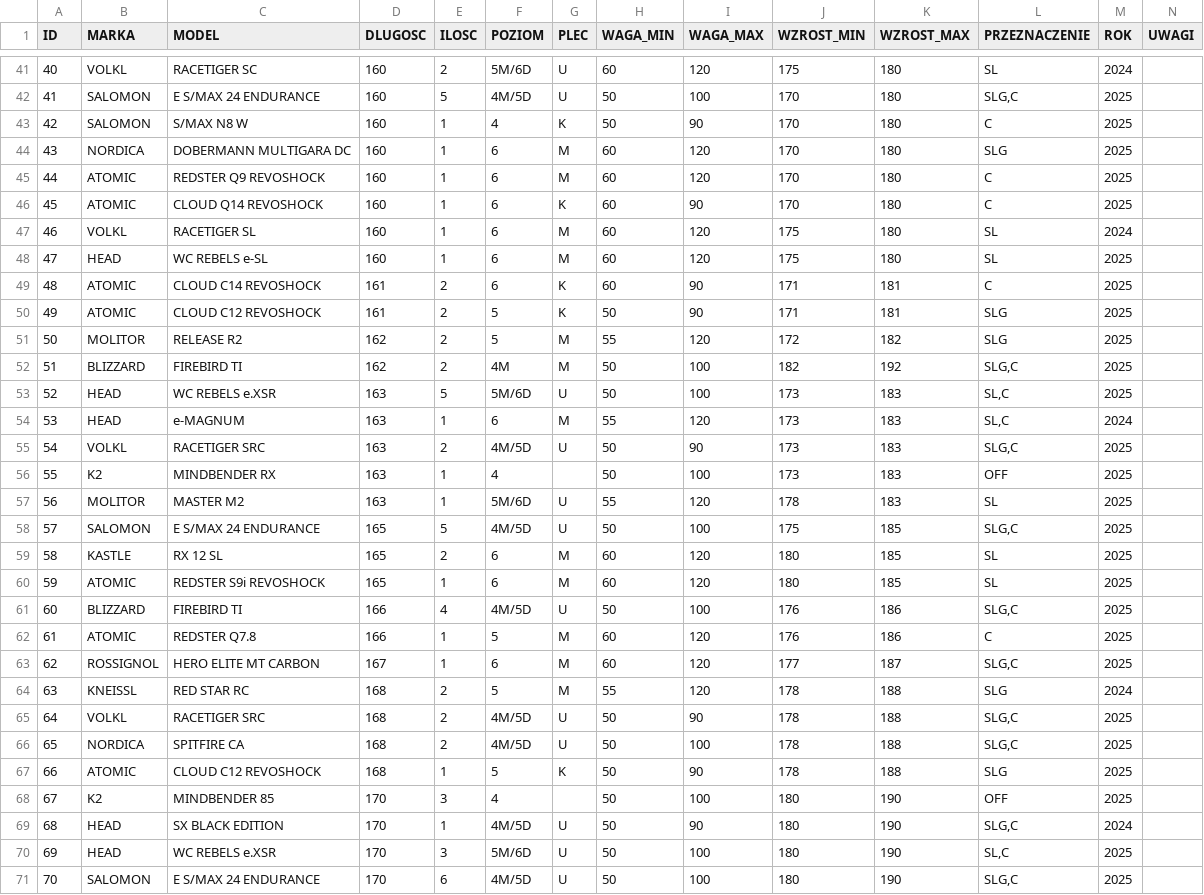
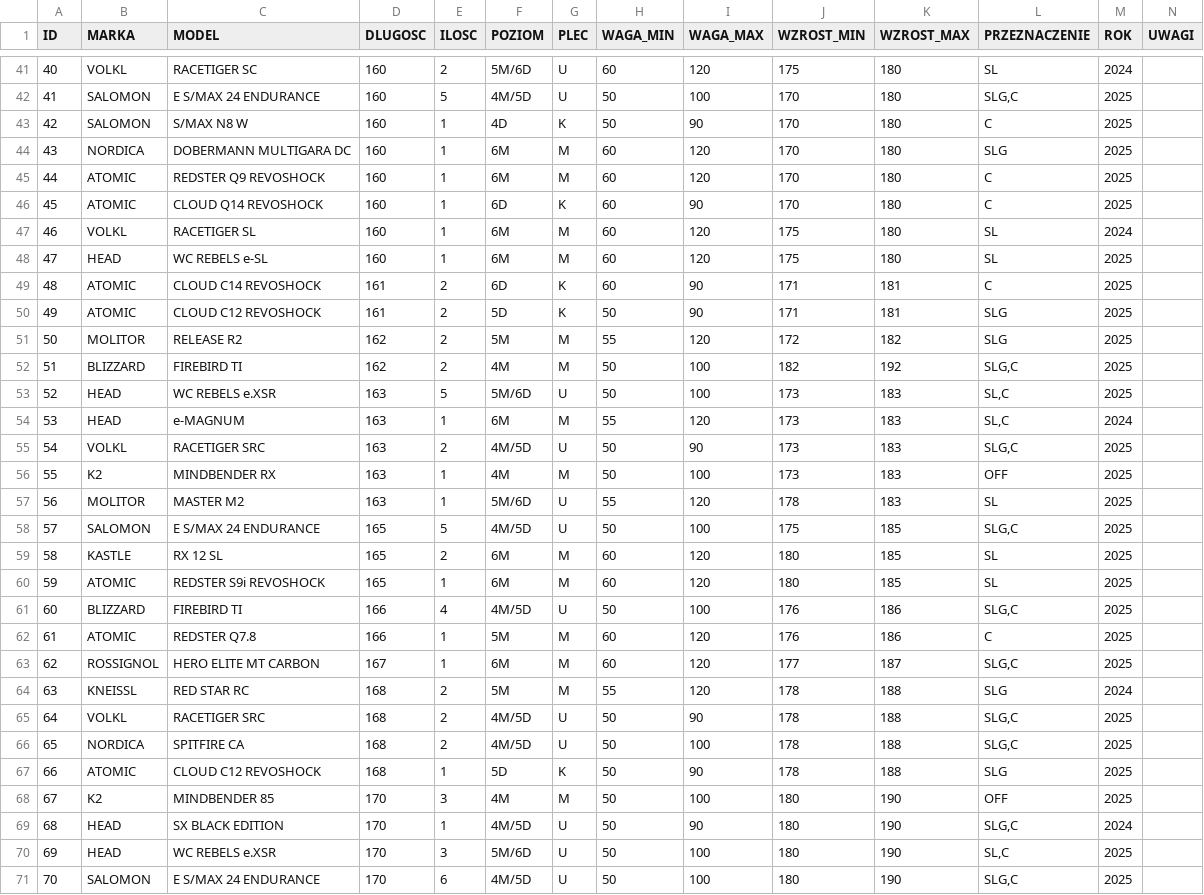
Before and after one commit to JakNikT/narty-flutter, a CSV file: NOWABAZA_final.csv, drawn as a sheet; only a part is shown, gaps mark what is left out; the diff covers the shown part only.

Commit message:
poprawka poziomów

```diff
--- a/NOWABAZA_final.csv
+++ b/NOWABAZA_final.csv
@@ -42,28 +42,28 @@
 41,SALOMON,E S/MAX 24 ENDURANCE,160,5,4M/5D,U,50,100,170,180,"SLG,C",2025,
-42,SALOMON,S/MAX N8 W,160,1,4,K,50,90,170,180,C,2025,
-43,NORDICA,DOBERMANN MULTIGARA DC,160,1,6,M,60,120,170,180,SLG,2025,
-44,ATOMIC,REDSTER Q9 REVOSHOCK,160,1,6,M,60,120,170,180,C,2025,
-45,ATOMIC,CLOUD Q14 REVOSHOCK,160,1,6,K,60,90,170,180,C,2025,
-46,VOLKL,RACETIGER SL,160,1,6,M,60,120,175,180,SL,2024,
-47,HEAD,WC REBELS e-SL,160,1,6,M,60,120,175,180,SL,2025,
-48,ATOMIC,CLOUD C14 REVOSHOCK,161,2,6,K,60,90,171,181,C,2025,
-49,ATOMIC,CLOUD C12 REVOSHOCK,161,2,5,K,50,90,171,181,SLG,2025,
-50,MOLITOR,RELEASE R2,162,2,5,M,55,120,172,182,SLG,2025,
+42,SALOMON,S/MAX N8 W,160,1,4D,K,50,90,170,180,C,2025,
+43,NORDICA,DOBERMANN MULTIGARA DC,160,1,6M,M,60,120,170,180,SLG,2025,
+44,ATOMIC,REDSTER Q9 REVOSHOCK,160,1,6M,M,60,120,170,180,C,2025,
+45,ATOMIC,CLOUD Q14 REVOSHOCK,160,1,6D,K,60,90,170,180,C,2025,
+46,VOLKL,RACETIGER SL,160,1,6M,M,60,120,175,180,SL,2024,
+47,HEAD,WC REBELS e-SL,160,1,6M,M,60,120,175,180,SL,2025,
+48,ATOMIC,CLOUD C14 REVOSHOCK,161,2,6D,K,60,90,171,181,C,2025,
+49,ATOMIC,CLOUD C12 REVOSHOCK,161,2,5D,K,50,90,171,181,SLG,2025,
+50,MOLITOR,RELEASE R2,162,2,5M,M,55,120,172,182,SLG,2025,
 51,BLIZZARD,FIREBIRD TI,162,2,4M,M,50,100,182,192,"SLG,C",2025,
 52,HEAD,WC REBELS e.XSR,163,5,5M/6D,U,50,100,173,183,"SL,C",2025,
-53,HEAD,e-MAGNUM,163,1,6,M,55,120,173,183,"SL,C",2024,
+53,HEAD,e-MAGNUM,163,1,6M,M,55,120,173,183,"SL,C",2024,
 54,VOLKL,RACETIGER SRC,163,2,4M/5D,U,50,90,173,183,"SLG,C",2025,
-55,K2,MINDBENDER RX,163,1,4,,50,100,173,183,OFF,2025,
+55,K2,MINDBENDER RX,163,1,4M,M,50,100,173,183,OFF,2025,
 56,MOLITOR,MASTER M2,163,1,5M/6D,U,55,120,178,183,SL,2025,
 57,SALOMON,E S/MAX 24 ENDURANCE,165,5,4M/5D,U,50,100,175,185,"SLG,C",2025,
-58,KASTLE,RX 12 SL,165,2,6,M,60,120,180,185,SL,2025,
-59,ATOMIC,REDSTER S9i REVOSHOCK,165,1,6,M,60,120,180,185,SL,2025,
+58,KASTLE,RX 12 SL,165,2,6M,M,60,120,180,185,SL,2025,
+59,ATOMIC,REDSTER S9i REVOSHOCK,165,1,6M,M,60,120,180,185,SL,2025,
 60,BLIZZARD,FIREBIRD TI,166,4,4M/5D,U,50,100,176,186,"SLG,C",2025,
-61,ATOMIC,REDSTER Q7.8,166,1,5,M,60,120,176,186,C,2025,
-62,ROSSIGNOL,HERO ELITE MT CARBON,167,1,6,M,60,120,177,187,"SLG,C",2025,
-63,KNEISSL,RED STAR RC,168,2,5,M,55,120,178,188,SLG,2024,
+61,ATOMIC,REDSTER Q7.8,166,1,5M,M,60,120,176,186,C,2025,
+62,ROSSIGNOL,HERO ELITE MT CARBON,167,1,6M,M,60,120,177,187,"SLG,C",2025,
+63,KNEISSL,RED STAR RC,168,2,5M,M,55,120,178,188,SLG,2024,
 64,VOLKL,RACETIGER SRC,168,2,4M/5D,U,50,90,178,188,"SLG,C",2025,
 65,NORDICA,SPITFIRE CA,168,2,4M/5D,U,50,100,178,188,"SLG,C",2025,
-66,ATOMIC,CLOUD C12 REVOSHOCK,168,1,5,K,50,90,178,188,SLG,2025,
-67,K2,MINDBENDER 85,170,3,4,,50,100,180,190,OFF,2025,
+66,ATOMIC,CLOUD C12 REVOSHOCK,168,1,5D,K,50,90,178,188,SLG,2025,
+67,K2,MINDBENDER 85,170,3,4M,M,50,100,180,190,OFF,2025,
 68,HEAD,SX BLACK EDITION,170,1,4M/5D,U,50,90,180,190,"SLG,C",2024,
```
Also changed, not shown: 33 edited cells elsewhere in this file, 5 other files.
